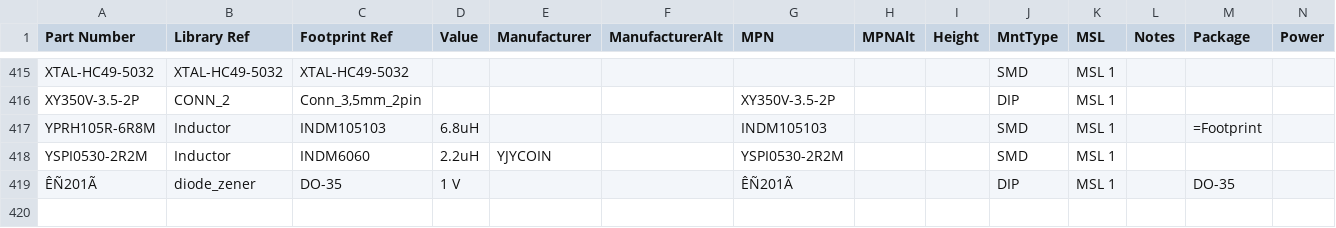
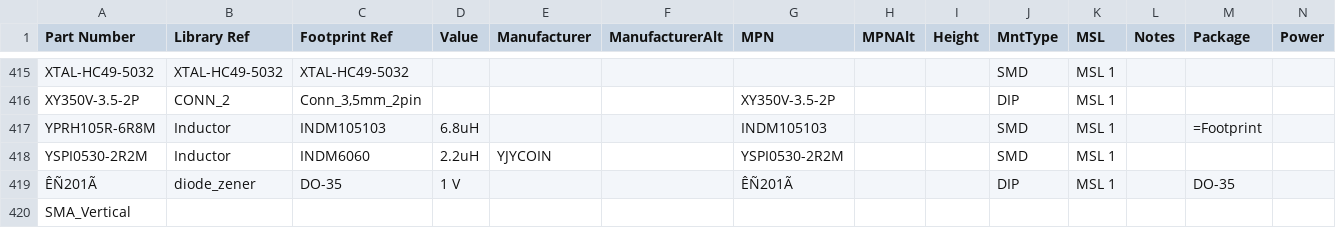
Before and after one commit to anton7191/_Altium_lib, a CSV file: Symbol_SchLib.csv, drawn as a sheet; only a part is shown, gaps mark what is left out; rows hold the shown columns only; the diff names each change by its address in the sheet, - before the commit and + after, or states it on an @@ line.

Commit message:
Trying to commit

```diff
--- a/Symbol_SchLib.csv
+++ b/Symbol_SchLib.csv
+row 420: SMA_Vertical
```
